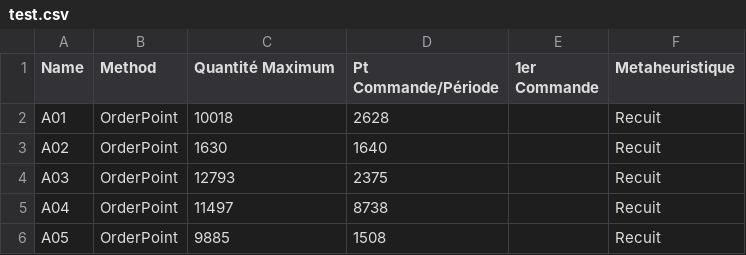
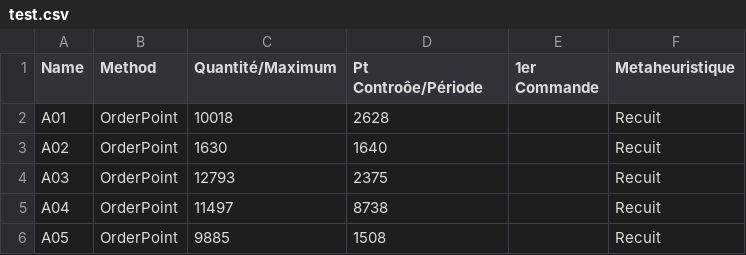
Before and after one commit to Sitiel/wilson_AI, a CSV file: wilson/build-wilson-Desktop_Qt_5_9_1_GCC_64bit-Debug/test.csv, drawn as a sheet; only a part is shown.

```diff
--- a/wilson/build-wilson-Desktop_Qt_5_9_1_GCC_64bit-Debug/test.csv
+++ b/wilson/build-wilson-Desktop_Qt_5_9_1_GCC_64bit-Debug/test.csv
@@ -1,2 +1,2 @@
-Name;Method;Quantité Maximum;Pt Commande/Période;1er Commande;Metaheuristique
+Name;Method;Quantité/Maximum;Pt Controôe/Période;1er Commande;Metaheuristique
 A01;OrderPoint;10018;2628;;Recuit
```
Also changed, not shown: 10 other files.
